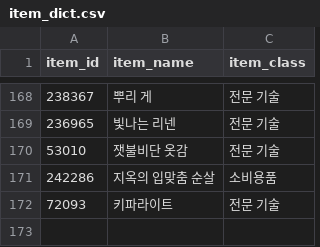
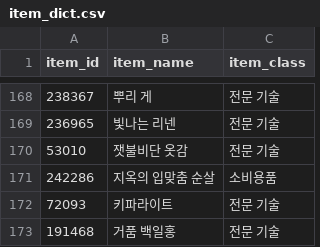
Before and after one commit to icedo724/WoW-Auction, a CSV file: data/item_dict.csv, drawn as a sheet; only a part is shown, gaps mark what is left out.

```diff
--- a/data/item_dict.csv
+++ b/data/item_dict.csv
@@ -172 +172,2 @@
 72093,키파라이트,전문 기술
+191468,거품 백일홍,전문 기술
```
Also changed, not shown: data/market_history.csv, 1 other file.
